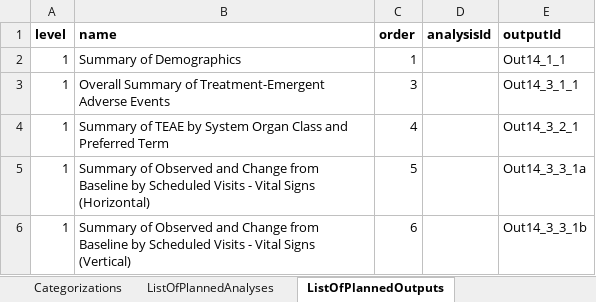
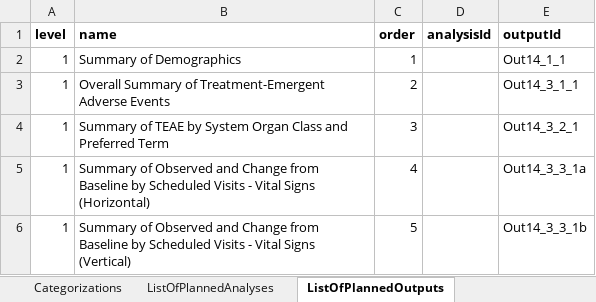
Before and after one commit to cdisc-org/analysis-results-standard, an Excel workbook: workfiles/examples/US Interchange/Common Safety Displays.xlsx, sheet ListOfPlannedOutputs, drawn as a sheet; values as stored, in another font and other column widths than the file's, no borders; the diff names each change by its address in the sheet, - before the commit and + after, or states it on an @@ line.

```diff
--- a/workfiles/examples/US Interchange/Common Safety Displays.xlsx (sheet ListOfPlannedOutputs)
+++ b/workfiles/examples/US Interchange/Common Safety Displays.xlsx (sheet ListOfPlannedOutputs)
-C3 (order): 3
+C3 (order): 2
-C4 (order): 4
+C4 (order): 3
-C5 (order): 5
+C5 (order): 4
-C6 (order): 6
+C6 (order): 5
```
Also changed, not shown: sheet AnalysisCodeParameters, sheet AnalysisProgrammingCode, sheet AnalysisMethodCodeParameters, sheet ListOfPlannedAnalyses, 1 other file.
